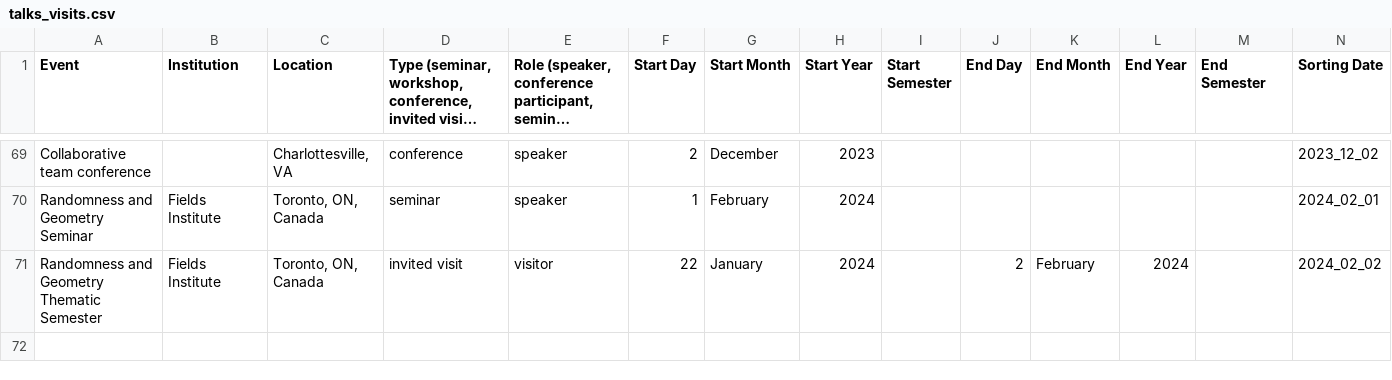
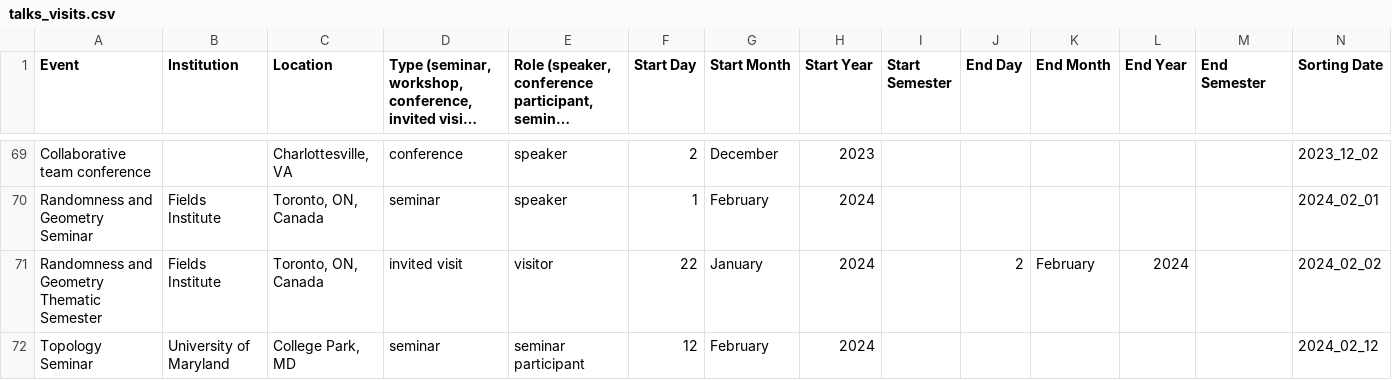
Before and after one commit to hdbray/cv_builder, a CSV file: csv_files/talks_visits.csv, drawn as a sheet; only a part is shown, gaps mark what is left out; long unchanged cells end in …; rows hold the shown columns only; the diff names each change by its address in the sheet, - before the commit and + after, or states it on an @@ line.

```diff
--- a/csv_files/talks_visits.csv
+++ b/csv_files/talks_visits.csv
+row 72: Topology Seminar | University of Maryland | College Park, MD | seminar | seminar participant | 12 | February | 2024 |  |  |  |  |  | 2024_02_12
```
Also changed, not shown: csv_files/other_service.csv.
